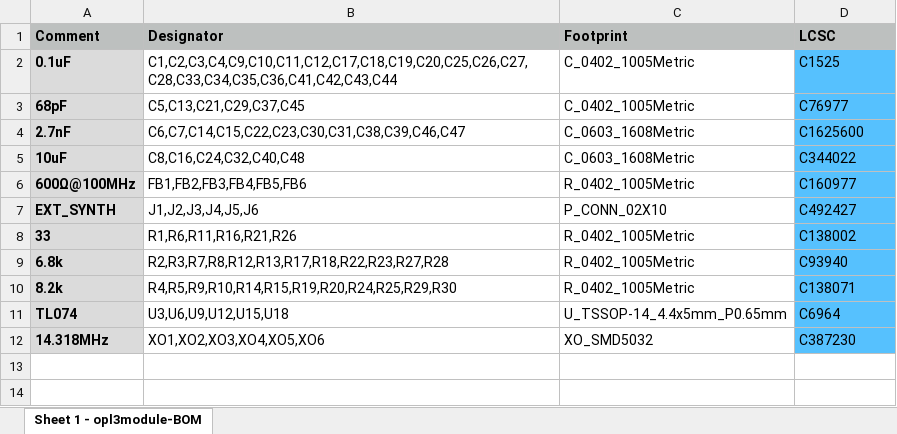
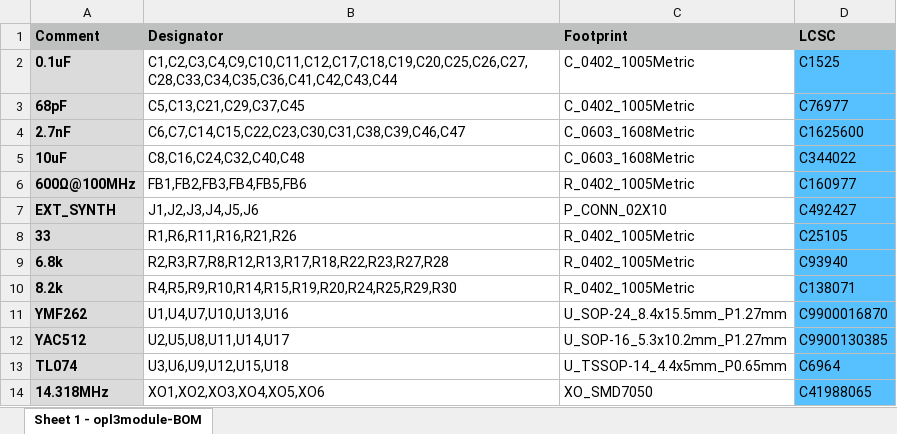
Before and after one commit to eivindbohler/itxllama, an Excel workbook: kicad/opl3module/fabrication/opl3module-BOM.xlsx, sheet Sheet 1 - opl3module-BOM, drawn as a sheet; values as stored, in another font and other column widths than the file's, no borders; addresses are those after the commit; the diff names each change by its address in the sheet, - before the commit and + after, or states it on an @@ line.

Commit message:
Update Kicad project for rev.F

```diff
--- a/kicad/opl3module/fabrication/opl3module-BOM.xlsx (sheet Sheet 1 - opl3module-BOM)
+++ b/kicad/opl3module/fabrication/opl3module-BOM.xlsx (sheet Sheet 1 - opl3module-BOM)
-D8 (LCSC): C138002
+D8 (LCSC): C25105
+row 11: YMF262 | U1,U4,U7,U10,U13,U16 | U_SOP-24_8.4x15.5mm_P1.27mm | C9900016870
+row 12: YAC512 | U2,U5,U8,U11,U14,U17 | U_SOP-16_5.3x10.2mm_P1.27mm | C9900130385
-C14 (Footprint): XO_SMD5032
+C14 (Footprint): XO_SMD7050
-D14 (LCSC): C387230
+D14 (LCSC): C41988065
```
Also changed, not shown: 51 other files.
